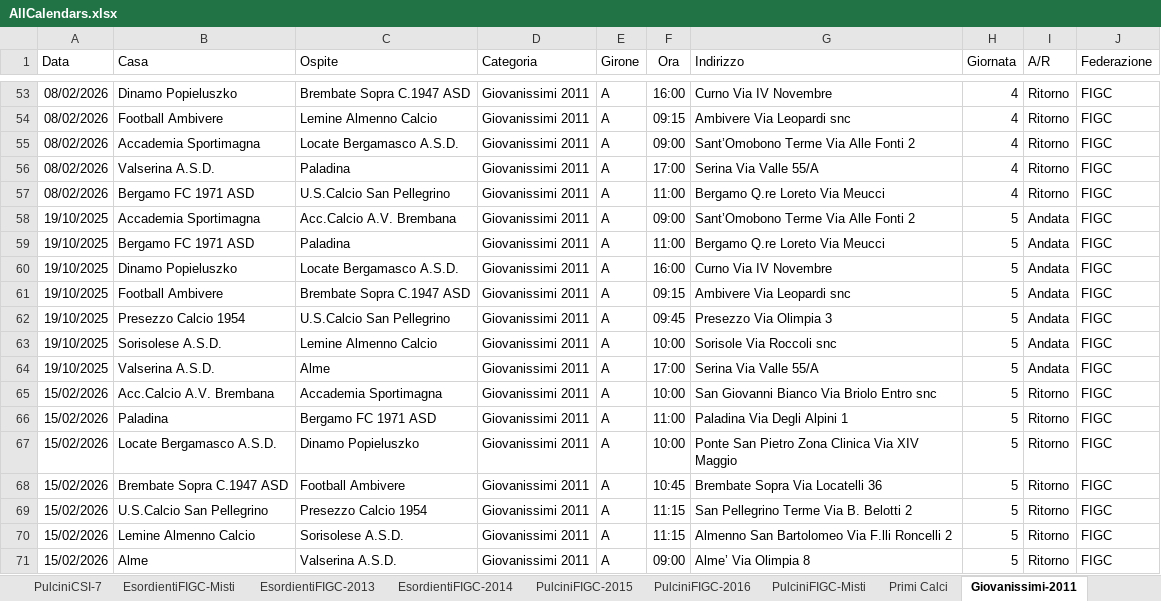
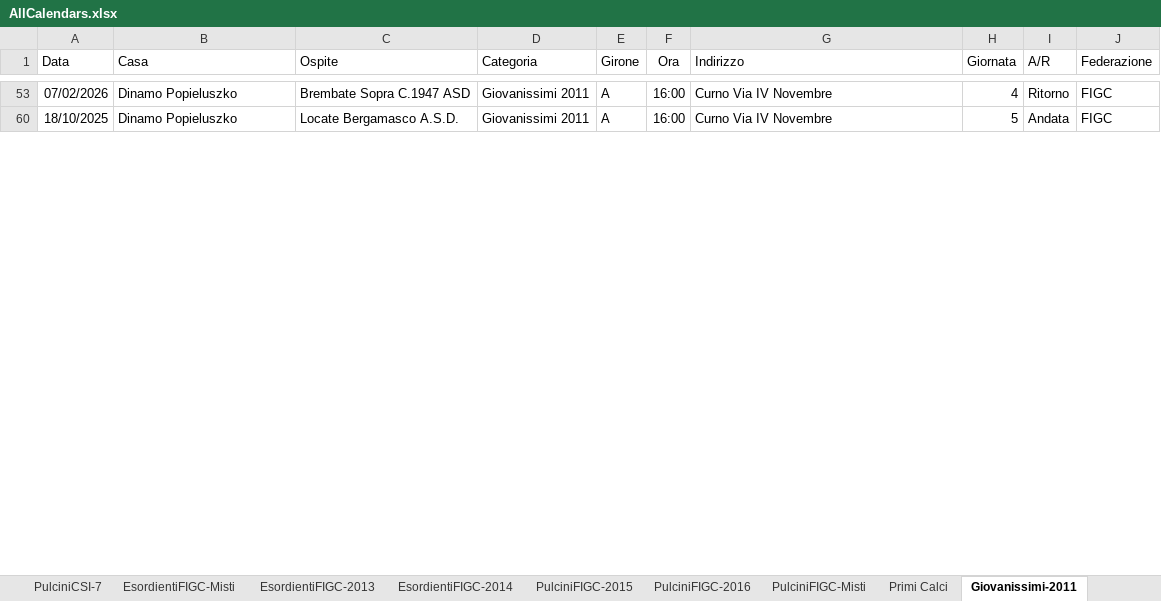
Before and after one commit to dfuselli/scouting-calendar-helper, an Excel workbook: app/resources/AllCalendars.xlsx, sheet Giovanissimi-2011, drawn as a sheet; only a part is shown, gaps mark what is left out; values as stored, in another font and other column widths than the file's, no borders; charts and pictures not drawn; the diff covers the shown part only; the diff names each change by its address in the sheet, - before the commit and + after, or states it on an @@ line.

```diff
--- a/app/resources/AllCalendars.xlsx (sheet Giovanissimi-2011)
+++ b/app/resources/AllCalendars.xlsx (sheet Giovanissimi-2011)
-A53 (Data): 08/02/2026
+A53 (Data): 07/02/2026
@@ row 54 hidden: 08/02/2026 | Football Ambivere | Lemine Almenno Calcio | Giovanissimi 2011 | A | 09:15 | Ambivere Via Leopardi snc | 4 | Ritorno | FIGC @@
@@ row 55 hidden: 08/02/2026 | Accademia Sportimagna | Locate Bergamasco A.S.D. | Giovanissimi 2011 | A | 09:00 | Sant’Omobono Terme Via Alle Fonti 2 | 4 | Ritorno | FIGC @@
-row 56: 08/02/2026 | Valserina A.S.D. | Paladina | Giovanissimi 2011 | A | 17:00 | Serina Via Valle 55/A | 4 | Ritorno | FIGC
@@ row 57 hidden: 08/02/2026 | Bergamo FC 1971 ASD | U.S.Calcio San Pellegrino | Giovanissimi 2011 | A | 11:00 | Bergamo Q.re Loreto Via Meucci | 4 | Ritorno | FIGC @@
@@ row 58 hidden: 19/10/2025 | Accademia Sportimagna | Acc.Calcio A.V. Brembana | Giovanissimi 2011 | A | 09:00 | Sant’Omobono Terme Via Alle Fonti 2 | 5 | Andata | FIGC @@
@@ row 59 hidden: 19/10/2025 | Bergamo FC 1971 ASD | Paladina | Giovanissimi 2011 | A | 11:00 | Bergamo Q.re Loreto Via Meucci | 5 | Andata | FIGC @@
-A60 (Data): 19/10/2025
+A60 (Data): 18/10/2025
@@ row 61 hidden: 19/10/2025 | Football Ambivere | Brembate Sopra C.1947 ASD | Giovanissimi 2011 | A | 09:15 | Ambivere Via Leopardi snc | 5 | Andata | FIGC @@
@@ row 62 hidden: 19/10/2025 | Presezzo Calcio 1954 | U.S.Calcio San Pellegrino | Giovanissimi 2011 | A | 09:45 | Presezzo Via Olimpia 3 | 5 | Andata | FIGC @@
@@ row 63 hidden: 19/10/2025 | Sorisolese A.S.D. | Lemine Almenno Calcio | Giovanissimi 2011 | A | 10:00 | Sorisole Via Roccoli snc | 5 | Andata | FIGC @@
-row 64: 19/10/2025 | Valserina A.S.D. | Alme | Giovanissimi 2011 | A | 17:00 | Serina Via Valle 55/A | 5 | Andata | FIGC
@@ row 65 hidden: 15/02/2026 | Acc.Calcio A.V. Brembana | Accademia Sportimagna | Giovanissimi 2011 | A | 10:00 | San Giovanni Bianco Via Briolo Entro snc | 5 | Ritorno | FIGC @@
@@ row 66 hidden: 15/02/2026 | Paladina | Bergamo FC 1971 ASD | Giovanissimi 2011 | A | 11:00 | Paladina Via Degli Alpini 1 | 5 | Ritorno | FIGC @@
@@ row 67 hidden: 15/02/2026 | Locate Bergamasco A.S.D. | Dinamo Popieluszko | Giovanissimi 2011 | A | 10:00 | Ponte San Pietro Zona Clinica Via XIV Maggio | 5 | Ritorno | FIGC @@
@@ row 68 hidden: 15/02/2026 | Brembate Sopra C.1947 ASD | Football Ambivere | Giovanissimi 2011 | A | 10:45 | Brembate Sopra Via Locatelli 36 | 5 | Ritorno | FIGC @@
@@ row 69 hidden: 15/02/2026 | U.S.Calcio San Pellegrino | Presezzo Calcio 1954 | Giovanissimi 2011 | A | 11:15 | San Pellegrino Terme Via B. Belotti 2 | 5 | Ritorno | FIGC @@
@@ row 70 hidden: 15/02/2026 | Lemine Almenno Calcio | Sorisolese A.S.D. | Giovanissimi 2011 | A | 11:15 | Almenno San Bartolomeo Via F.lli Roncelli 2 | 5 | Ritorno | FIGC @@
@@ row 71 hidden: 15/02/2026 | Alme | Valserina A.S.D. | Giovanissimi 2011 | A | 09:00 | Alme’ Via Olimpia 8 | 5 | Ritorno | FIGC @@
```
Also changed, not shown: 11 removed rows, 141 hidden or unhidden rows and 11 edited cells elsewhere in this sheet, hidden cells, charts or pictures, app/resources/AllCalendarsMerged.xlsx.
